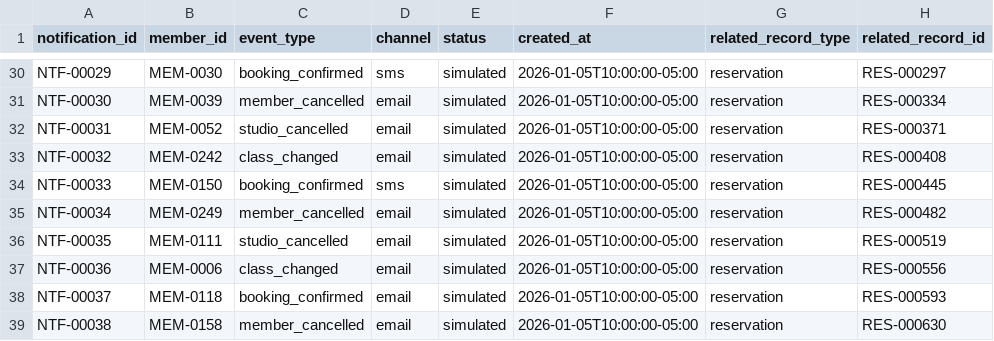
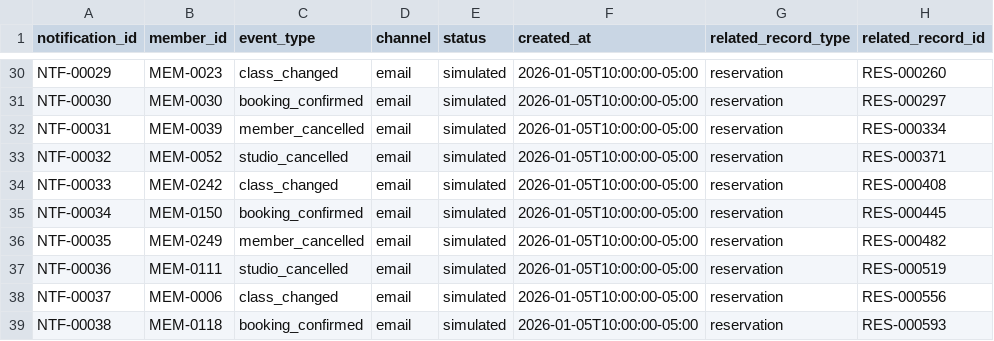
Before and after one commit to IvayloNanev/Pulse-Studio, a CSV file: data/valid/notifications.csv, drawn as a sheet; only a part is shown, gaps mark what is left out; the diff covers the shown part only; the diff names each change by its address in the sheet, - before the commit and + after, or states it on an @@ line.

Commit message:
Validate and seed the hosted Pulse Studio backend
Correct synthetic member contact preferences so SMS and phone channels are used only when a phone number exists.

Repair drop-in reservation and payment timestamps so reservations always precede their associated class sessions.

Align multi-attempt Product D outreach fixtures and validators with the documented 14-day cooldown measured from the previous simulated send.

Add independent checks for contact eligibility, reservation chronology, and previous-send outreach cooldowns to prevent these regressions.

Add a deterministic Supabase SQL seed generator and versioned seed covering all 18 canonical tables in foreign-key order and one transaction.

Protect populated databases from accidental reseeding, refresh accepted manifests and reports, and update README dataset totals and backend instructions.

```diff
--- a/data/valid/notifications.csv
+++ b/data/valid/notifications.csv
-B30 (member_id): MEM-0030
+B30 (member_id): MEM-0023
-C30 (event_type): booking_confirmed
+C30 (event_type): class_changed
-D30 (channel): sms
+D30 (channel): email
-H30 (related_record_id): RES-000297
+H30 (related_record_id): RES-000260
-B31 (member_id): MEM-0039
+B31 (member_id): MEM-0030
-C31 (event_type): member_cancelled
+C31 (event_type): booking_confirmed
-H31 (related_record_id): RES-000334
+H31 (related_record_id): RES-000297
-B32 (member_id): MEM-0052
+B32 (member_id): MEM-0039
-C32 (event_type): studio_cancelled
+C32 (event_type): member_cancelled
-H32 (related_record_id): RES-000371
+H32 (related_record_id): RES-000334
-B33 (member_id): MEM-0242
+B33 (member_id): MEM-0052
-C33 (event_type): class_changed
+C33 (event_type): studio_cancelled
-H33 (related_record_id): RES-000408
+H33 (related_record_id): RES-000371
-B34 (member_id): MEM-0150
+B34 (member_id): MEM-0242
-C34 (event_type): booking_confirmed
+C34 (event_type): class_changed
-D34 (channel): sms
+D34 (channel): email
-H34 (related_record_id): RES-000445
+H34 (related_record_id): RES-000408
-B35 (member_id): MEM-0249
+B35 (member_id): MEM-0150
-C35 (event_type): member_cancelled
+C35 (event_type): booking_confirmed
-H35 (related_record_id): RES-000482
+H35 (related_record_id): RES-000445
-B36 (member_id): MEM-0111
+B36 (member_id): MEM-0249
-C36 (event_type): studio_cancelled
+C36 (event_type): member_cancelled
-H36 (related_record_id): RES-000519
+H36 (related_record_id): RES-000482
-B37 (member_id): MEM-0006
+B37 (member_id): MEM-0111
-C37 (event_type): class_changed
+C37 (event_type): studio_cancelled
-H37 (related_record_id): RES-000556
+H37 (related_record_id): RES-000519
-B38 (member_id): MEM-0118
+B38 (member_id): MEM-0006
-C38 (event_type): booking_confirmed
+C38 (event_type): class_changed
-H38 (related_record_id): RES-000593
+H38 (related_record_id): RES-000556
-B39 (member_id): MEM-0158
+B39 (member_id): MEM-0118
-C39 (event_type): member_cancelled
+C39 (event_type): booking_confirmed
-H39 (related_record_id): RES-000630
+H39 (related_record_id): RES-000593
```
Also changed, not shown: 1 added row and 86 edited cells elsewhere in this file, data/valid/drop_in_payments.csv, data/valid/members.csv, 13 other files.
